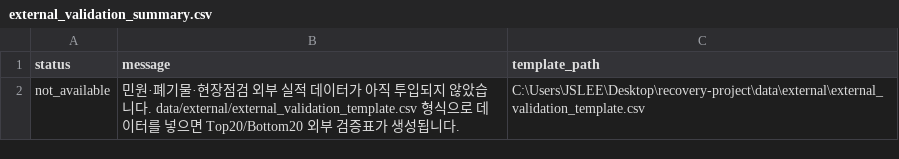
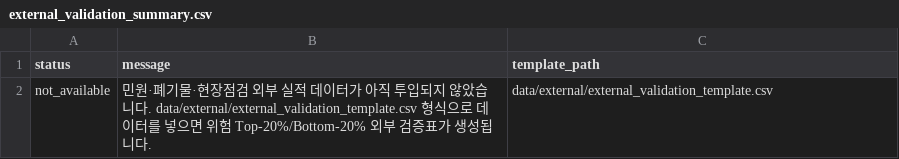
Before and after one commit to leejuns-2/recovery-project, a CSV file: submission/assets/external_validation_summary.csv, drawn as a sheet.

Commit message:
feat: restore reproducible LOEO evaluation path

```diff
--- a/submission/assets/external_validation_summary.csv
+++ b/submission/assets/external_validation_summary.csv
@@ -1,2 +1,2 @@
 status,message,template_path
-not_available,민원·폐기물·현장점검 외부 실적 데이터가 아직 투입되지 않았습니다. data/external/external_validation_template.csv 형식으로 데이터를 넣으면 Top20/Bottom20 외부 검증표가 생성됩니다.,C:\Users\JSLEE\Desktop\recovery-project\data\external\external_validation_template.csv
+not_available,민원·폐기물·현장점검 외부 실적 데이터가 아직 투입되지 않았습니다. data/external/external_validation_template.csv 형식으로 데이터를 넣으면 위험 Top-20%/Bottom-20% 외부 검증표가 생성됩니다.,data/external/external_validation_template.csv
```
Also changed, not shown: submission/assets/case_story_event_metrics.csv, submission/assets/core_performance_summary.csv, 23 other files.
